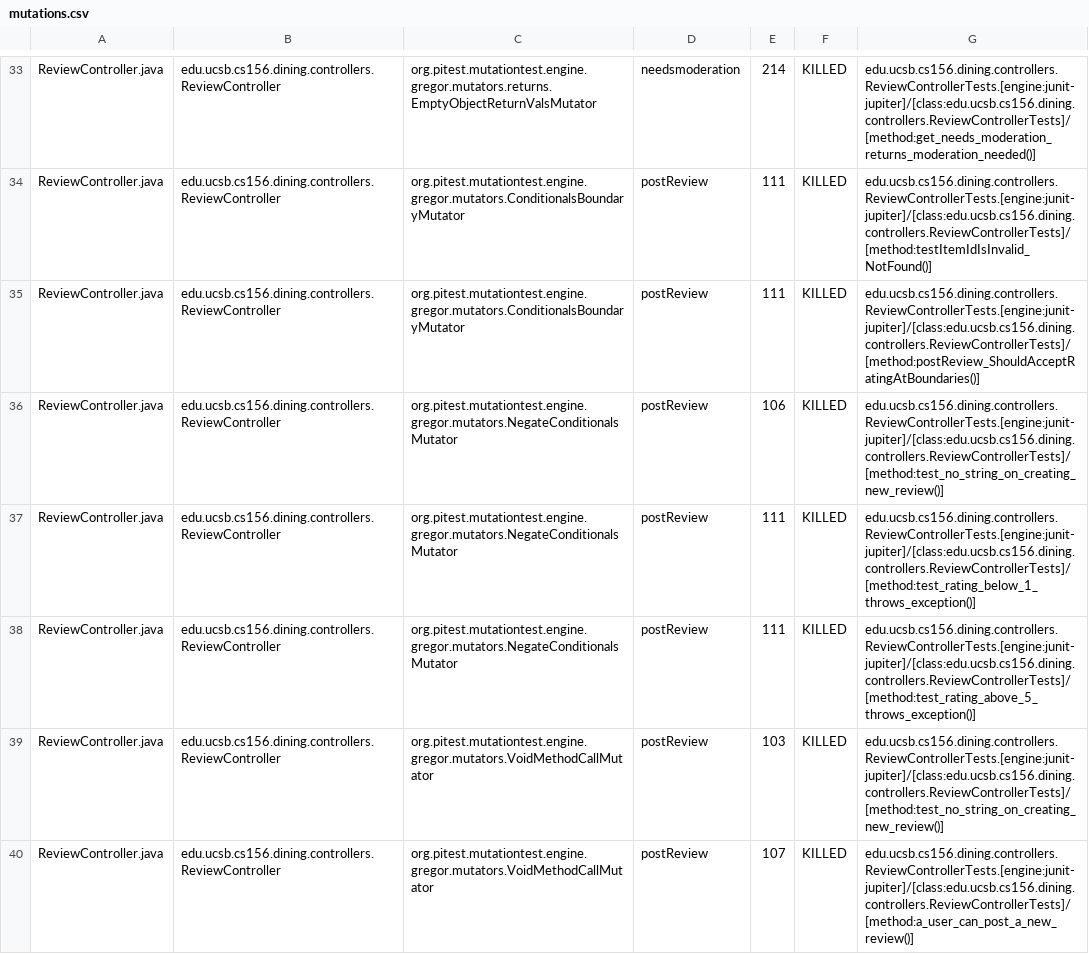
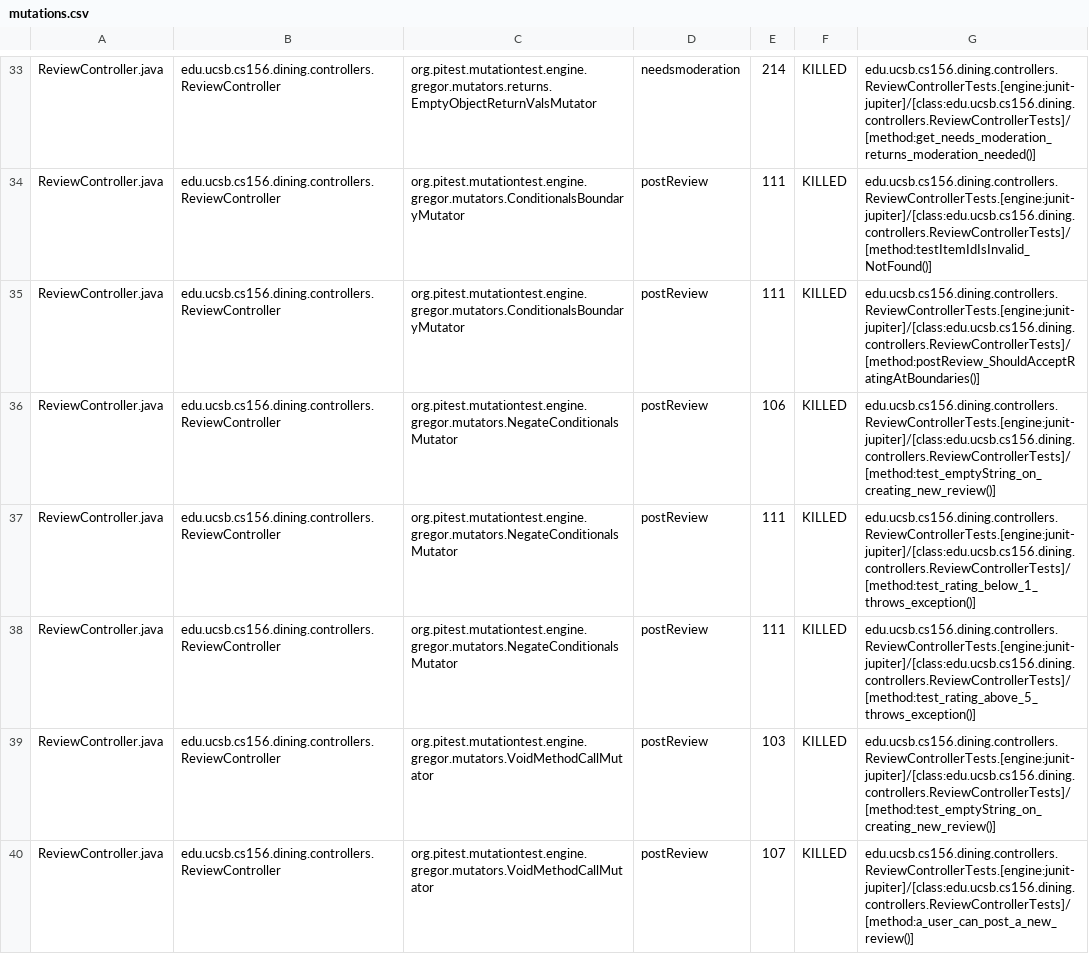
Before and after one commit to ucsb-cs156-s25/proj-dining-s25-04, a CSV file: prs/33/pitest/mutations.csv, drawn as a sheet; only a part is shown, gaps mark what is left out; the diff covers the shown part only.

Commit message:
Deploying to gh-pages from @ ucsb-cs156-s25/proj-dining-s25-04@0540065b224573cc33e35ba54d3e0716e911e64d 🚀

```diff
--- a/prs/33/pitest/mutations.csv
+++ b/prs/33/pitest/mutations.csv
@@ -35,6 +35,6 @@ ReviewController.java,edu.ucsb.cs156.dining.controllers.ReviewController,org.pit
 ReviewController.java,edu.ucsb.cs156.dining.controllers.ReviewController,org.pitest.mutationtest.engine.gregor.mutators.ConditionalsBoundaryMutator,postReview,111,KILLED,edu.ucsb.cs156.dining.controllers.ReviewControllerTests.[engine:junit-jupiter]/[class:edu.ucsb.cs156.dining.controllers.ReviewControllerTests]/[method:postReview_ShouldAcceptRatingAtBoundaries()]
-ReviewController.java,edu.ucsb.cs156.dining.controllers.ReviewController,org.pitest.mutationtest.engine.gregor.mutators.NegateConditionalsMutator,postReview,106,KILLED,edu.ucsb.cs156.dining.controllers.ReviewControllerTests.[engine:junit-jupiter]/[class:edu.ucsb.cs156.dining.controllers.ReviewControllerTests]/[method:test_no_string_on_creating_new_review()]
+ReviewController.java,edu.ucsb.cs156.dining.controllers.ReviewController,org.pitest.mutationtest.engine.gregor.mutators.NegateConditionalsMutator,postReview,106,KILLED,edu.ucsb.cs156.dining.controllers.ReviewControllerTests.[engine:junit-jupiter]/[class:edu.ucsb.cs156.dining.controllers.ReviewControllerTests]/[method:test_emptyString_on_creating_new_review()]
 ReviewController.java,edu.ucsb.cs156.dining.controllers.ReviewController,org.pitest.mutationtest.engine.gregor.mutators.NegateConditionalsMutator,postReview,111,KILLED,edu.ucsb.cs156.dining.controllers.ReviewControllerTests.[engine:junit-jupiter]/[class:edu.ucsb.cs156.dining.controllers.ReviewControllerTests]/[method:test_rating_below_1_throws_exception()]
 ReviewController.java,edu.ucsb.cs156.dining.controllers.ReviewController,org.pitest.mutationtest.engine.gregor.mutators.NegateConditionalsMutator,postReview,111,KILLED,edu.ucsb.cs156.dining.controllers.ReviewControllerTests.[engine:junit-jupiter]/[class:edu.ucsb.cs156.dining.controllers.ReviewControllerTests]/[method:test_rating_above_5_throws_exception()]
-ReviewController.java,edu.ucsb.cs156.dining.controllers.ReviewController,org.pitest.mutationtest.engine.gregor.mutators.VoidMethodCallMutator,postReview,103,KILLED,edu.ucsb.cs156.dining.controllers.ReviewControllerTests.[engine:junit-jupiter]/[class:edu.ucsb.cs156.dining.controllers.ReviewControllerTests]/[method:test_no_string_on_creating_new_review()]
+ReviewController.java,edu.ucsb.cs156.dining.controllers.ReviewController,org.pitest.mutationtest.engine.gregor.mutators.VoidMethodCallMutator,postReview,103,KILLED,edu.ucsb.cs156.dining.controllers.ReviewControllerTests.[engine:junit-jupiter]/[class:edu.ucsb.cs156.dining.controllers.ReviewControllerTests]/[method:test_emptyString_on_creating_new_review()]
 ReviewController.java,edu.ucsb.cs156.dining.controllers.ReviewController,org.pitest.mutationtest.engine.gregor.mutators.VoidMethodCallMutator,postReview,107,KILLED,edu.ucsb.cs156.dining.controllers.ReviewControllerTests.[engine:junit-jupiter]/[class:edu.ucsb.cs156.dining.controllers.ReviewControllerTests]/[method:a_user_can_post_a_new_review()]
```
Also changed, not shown: 8 edited cells elsewhere in this file, 16 other files.
